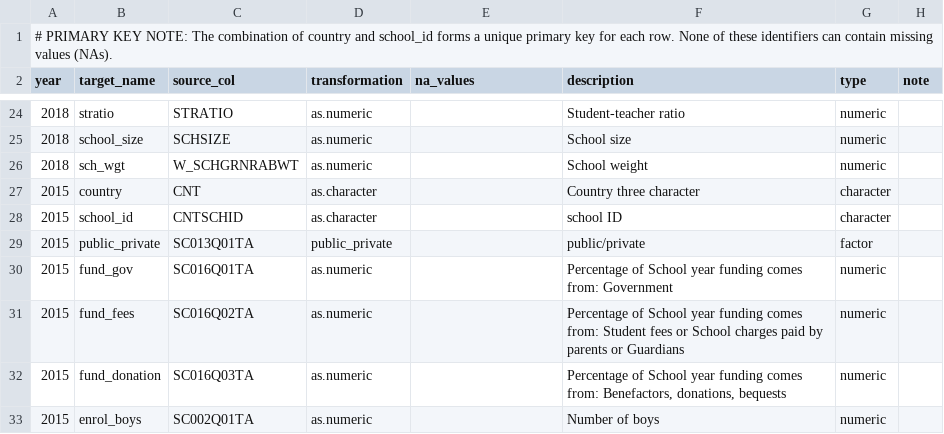
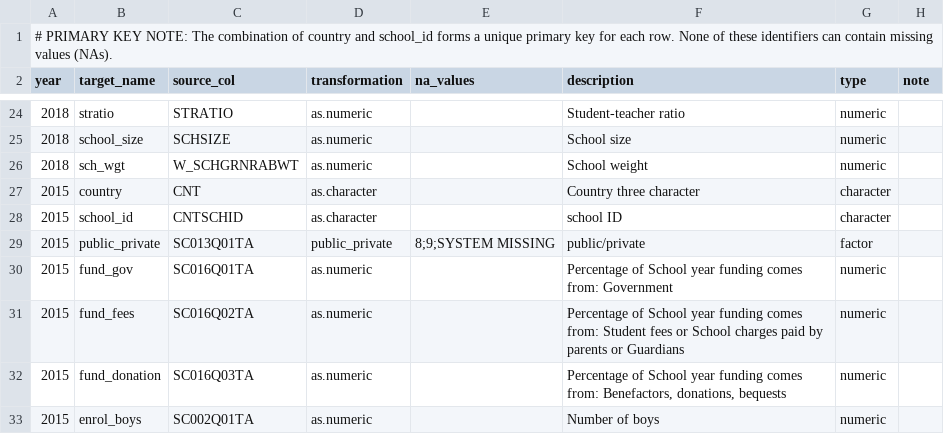
Before and after one commit to kevinwang09/learningtower_masonry, a CSV file: variable_curation/PISA_variable_curation_school.csv, drawn as a sheet; only a part is shown, gaps mark what is left out.

```diff
--- a/variable_curation/PISA_variable_curation_school.csv
+++ b/variable_curation/PISA_variable_curation_school.csv
@@ -28,3 +28,3 @@ year,target_name,source_col,transformation,na_values,description,type,note
 2015,school_id,CNTSCHID,as.character,,school ID,character,
-2015,public_private,SC013Q01TA,public_private,,public/private,factor,
+2015,public_private,SC013Q01TA,public_private,8;9;SYSTEM MISSING,public/private,factor,
 2015,fund_gov,SC016Q01TA,as.numeric,,Percentage of School year funding comes from: Government,numeric,
```
Also changed, not shown: variable_curation/PISA_variable_curation_student.csv, 3 other files.
